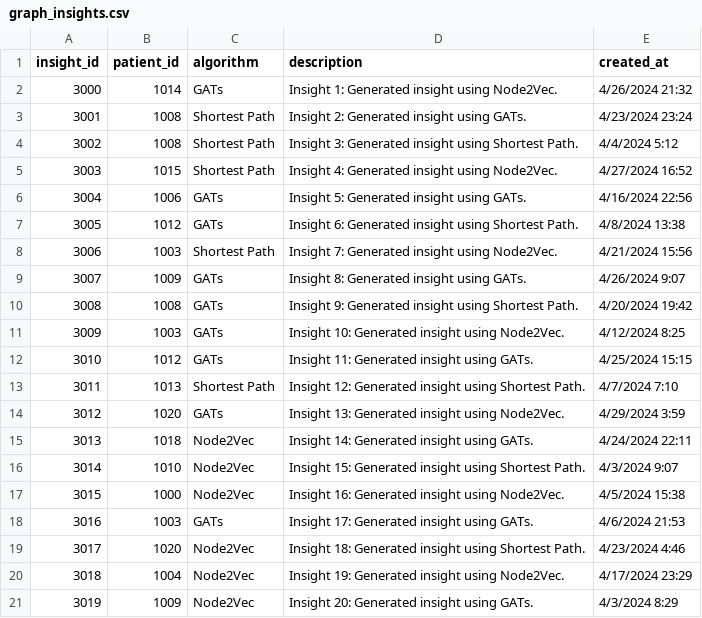
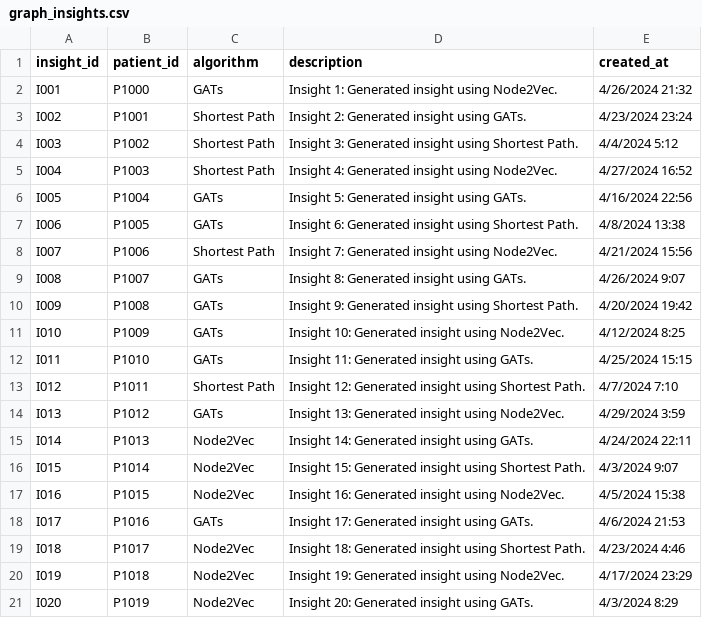
Before and after one commit to kristen531/fyp, a CSV file: graph_insights.csv, drawn as a sheet.

```diff
--- a/graph_insights.csv
+++ b/graph_insights.csv
@@ -1,21 +1,21 @@
 insight_id,patient_id,algorithm,description,created_at
-3000,1014,GATs,Insight 1: Generated insight using Node2Vec.,4/26/2024 21:32
-3001,1008,Shortest Path,Insight 2: Generated insight using GATs.,4/23/2024 23:24
-3002,1008,Shortest Path,Insight 3: Generated insight using Shortest Path.,4/4/2024 5:12
-3003,1015,Shortest Path,Insight 4: Generated insight using Node2Vec.,4/27/2024 16:52
-3004,1006,GATs,Insight 5: Generated insight using GATs.,4/16/2024 22:56
-3005,1012,GATs,Insight 6: Generated insight using Shortest Path.,4/8/2024 13:38
-3006,1003,Shortest Path,Insight 7: Generated insight using Node2Vec.,4/21/2024 15:56
-3007,1009,GATs,Insight 8: Generated insight using GATs.,4/26/2024 9:07
-3008,1008,GATs,Insight 9: Generated insight using Shortest Path.,4/20/2024 19:42
-3009,1003,GATs,Insight 10: Generated insight using Node2Vec.,4/12/2024 8:25
-3010,1012,GATs,Insight 11: Generated insight using GATs.,4/25/2024 15:15
-3011,1013,Shortest Path,Insight 12: Generated insight using Shortest Path.,4/7/2024 7:10
-3012,1020,GATs,Insight 13: Generated insight using Node2Vec.,4/29/2024 3:59
-3013,1018,Node2Vec,Insight 14: Generated insight using GATs.,4/24/2024 22:11
-3014,1010,Node2Vec,Insight 15: Generated insight using Shortest Path.,4/3/2024 9:07
-3015,1000,Node2Vec,Insight 16: Generated insight using Node2Vec.,4/5/2024 15:38
-3016,1003,GATs,Insight 17: Generated insight using GATs.,4/6/2024 21:53
-3017,1020,Node2Vec,Insight 18: Generated insight using Shortest Path.,4/23/2024 4:46
-3018,1004,Node2Vec,Insight 19: Generated insight using Node2Vec.,4/17/2024 23:29
-3019,1009,Node2Vec,Insight 20: Generated insight using GATs.,4/3/2024 8:29
+I001,P1000,GATs,Insight 1: Generated insight using Node2Vec.,4/26/2024 21:32
+I002,P1001,Shortest Path,Insight 2: Generated insight using GATs.,4/23/2024 23:24
+I003,P1002,Shortest Path,Insight 3: Generated insight using Shortest Path.,4/4/2024 5:12
+I004,P1003,Shortest Path,Insight 4: Generated insight using Node2Vec.,4/27/2024 16:52
+I005,P1004,GATs,Insight 5: Generated insight using GATs.,4/16/2024 22:56
+I006,P1005,GATs,Insight 6: Generated insight using Shortest Path.,4/8/2024 13:38
+I007,P1006,Shortest Path,Insight 7: Generated insight using Node2Vec.,4/21/2024 15:56
+I008,P1007,GATs,Insight 8: Generated insight using GATs.,4/26/2024 9:07
+I009,P1008,GATs,Insight 9: Generated insight using Shortest Path.,4/20/2024 19:42
+I010,P1009,GATs,Insight 10: Generated insight using Node2Vec.,4/12/2024 8:25
+I011,P1010,GATs,Insight 11: Generated insight using GATs.,4/25/2024 15:15
+I012,P1011,Shortest Path,Insight 12: Generated insight using Shortest Path.,4/7/2024 7:10
+I013,P1012,GATs,Insight 13: Generated insight using Node2Vec.,4/29/2024 3:59
+I014,P1013,Node2Vec,Insight 14: Generated insight using GATs.,4/24/2024 22:11
+I015,P1014,Node2Vec,Insight 15: Generated insight using Shortest Path.,4/3/2024 9:07
+I016,P1015,Node2Vec,Insight 16: Generated insight using Node2Vec.,4/5/2024 15:38
+I017,P1016,GATs,Insight 17: Generated insight using GATs.,4/6/2024 21:53
+I018,P1017,Node2Vec,Insight 18: Generated insight using Shortest Path.,4/23/2024 4:46
+I019,P1018,Node2Vec,Insight 19: Generated insight using Node2Vec.,4/17/2024 23:29
+I020,P1019,Node2Vec,Insight 20: Generated insight using GATs.,4/3/2024 8:29
```
Also changed, not shown: patient.csv, recommendations.csv, 3 other files.
